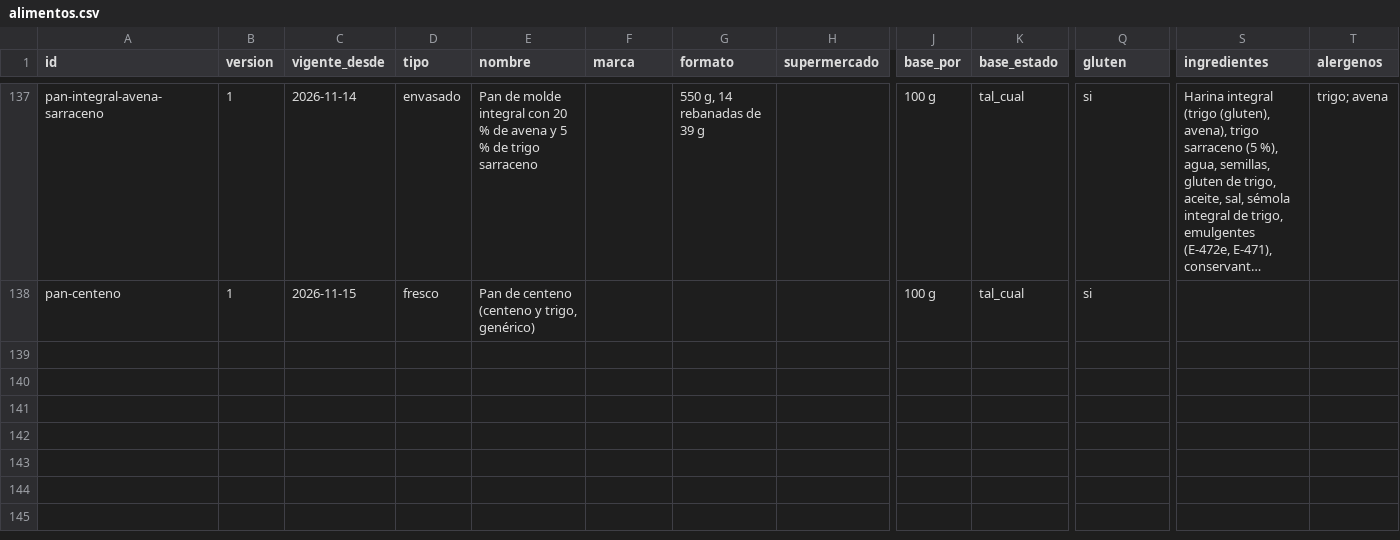
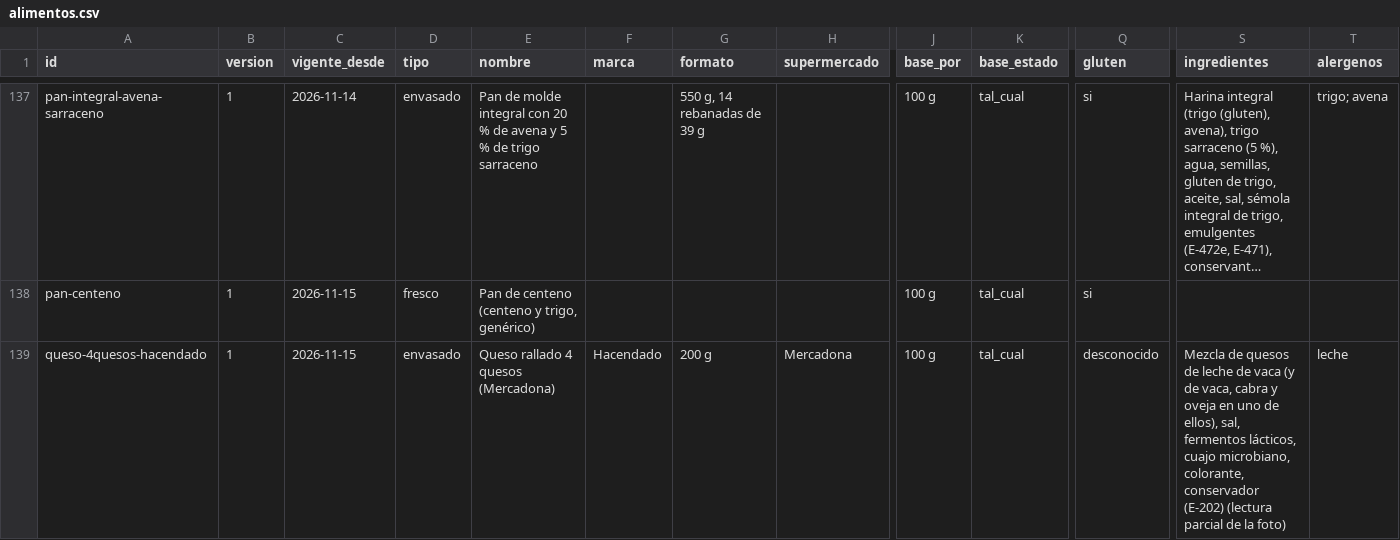
Before and after one commit to DreiSup/salud, a CSV file: datos/alimentos.csv, drawn as a sheet; only a part is shown, gaps mark what is left out; long unchanged cells end in …; rows hold the shown columns only; the diff names each change by its address in the sheet, - before the commit and + after, or states it on an @@ line.

```diff
--- a/datos/alimentos.csv
+++ b/datos/alimentos.csv
+row 139: queso-4quesos-hacendado | 1 | 2026-11-15 | envasado | Queso rallado 4 quesos (Mercadona) | Hacendado | 200 g | Mercadona | 100 g | tal_cual | desconocido | Mezcla de quesos de leche de vaca (y de vaca, cabra y oveja en uno de ellos), sal, fermentos lácticos, cuajo microbiano, colorante, conservador (E-202) (lectura parcial de la foto) | leche
```
Also changed, not shown: datos/fuentes.csv, datos/nutrientes.csv, 1 other file.
